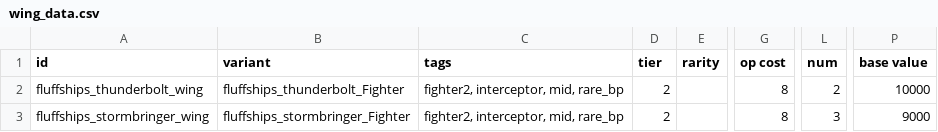
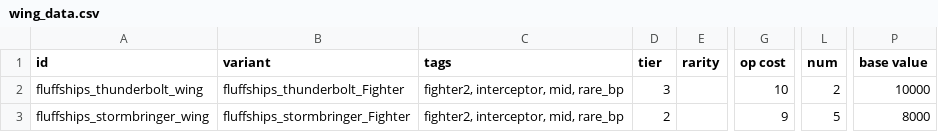
Before and after one commit to MrFluffster/fluffShipPack, a CSV file: data/hulls/wing_data.csv, drawn as a sheet; only a part is shown, gaps mark what is left out; the diff names each change by its address in the sheet, - before the commit and + after, or states it on an @@ line.

```diff
--- a/data/hulls/wing_data.csv
+++ b/data/hulls/wing_data.csv
-D2 (tier): 2
+D2 (tier): 3
-G2 (op cost): 8
+G2 (op cost): 10
-G3 (op cost): 8
+G3 (op cost): 9
-L3 (num): 3
+L3 (num): 5
-P3 (base value): 9000
+P3 (base value): 8000
```
Also changed, not shown: data/hulls/ship_data.csv, data/weapons/weapon_data.csv, 1 other file.
